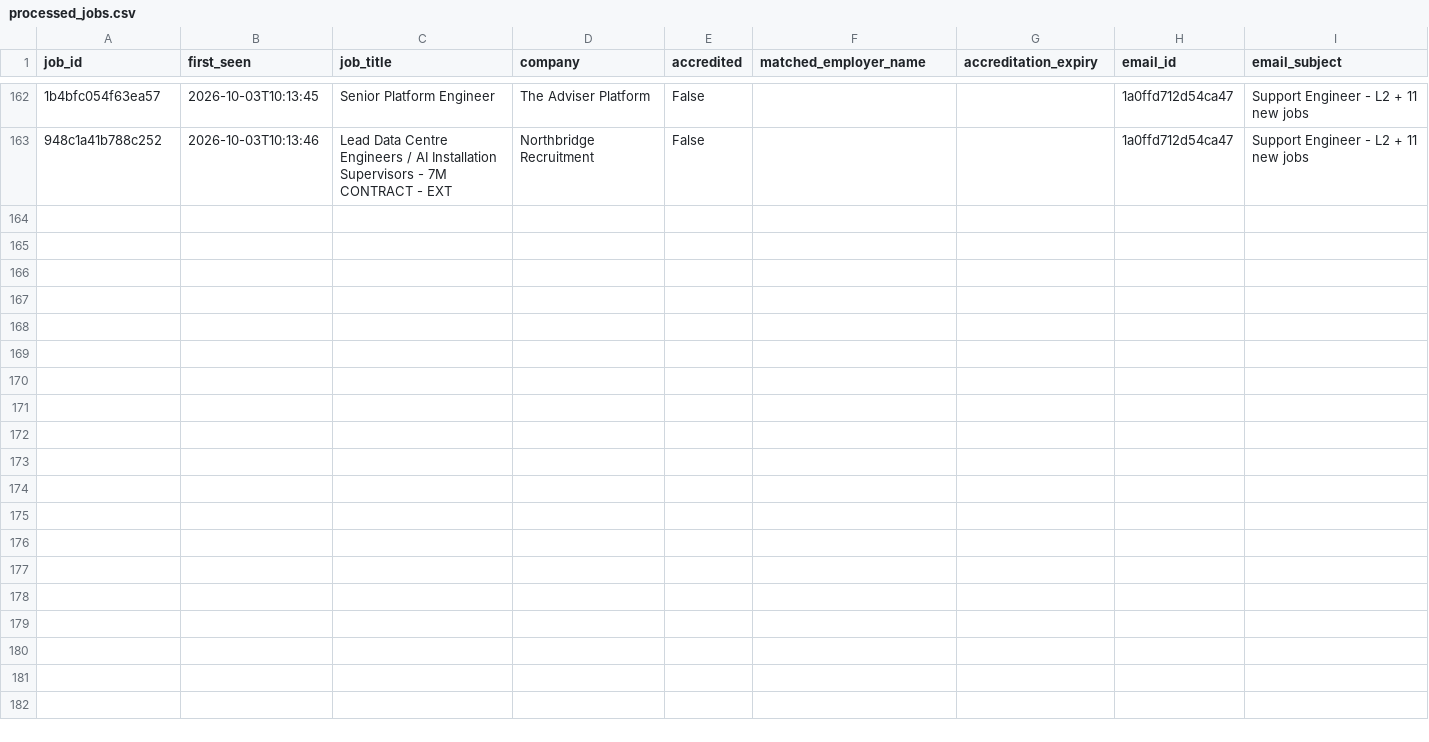
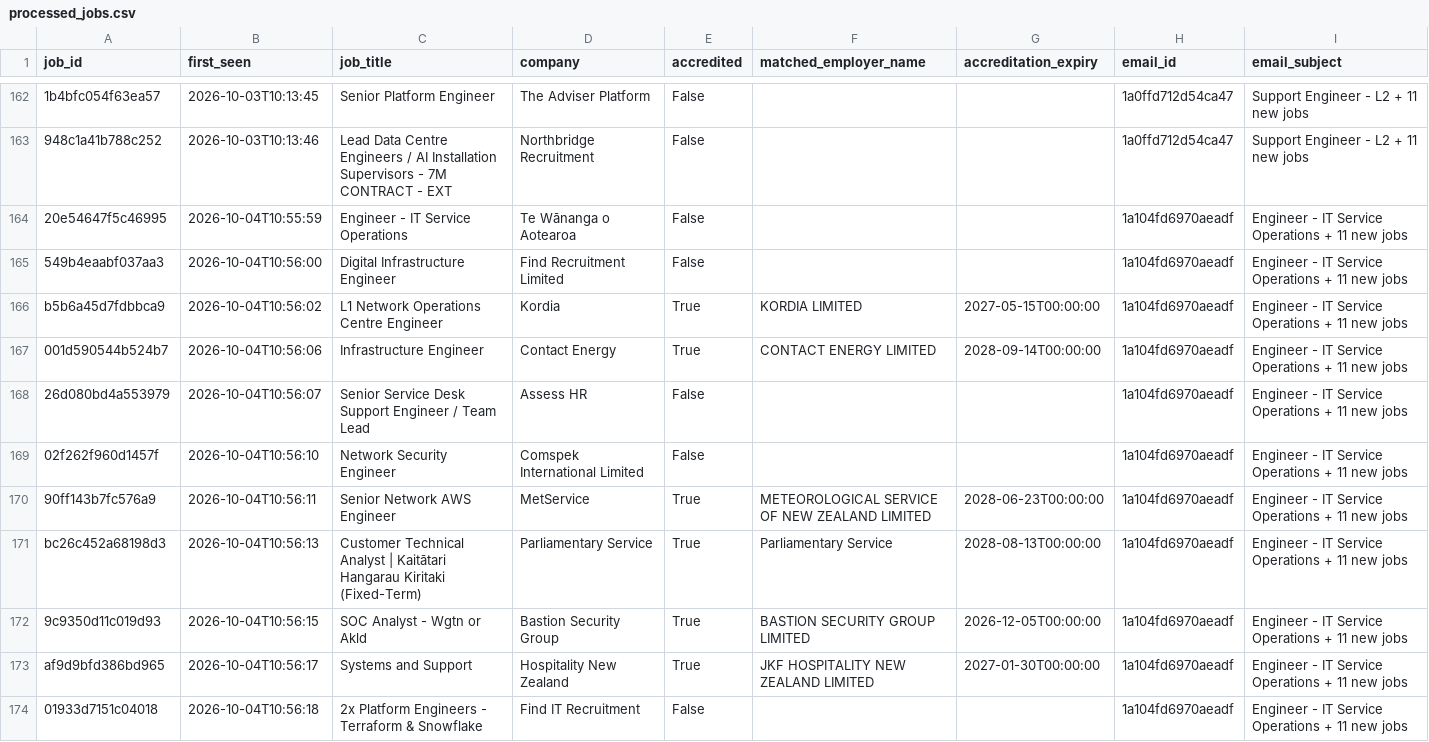
Before and after one commit to zeeshanayub/nz-accredited-employer-check, a CSV file: processed_jobs.csv, drawn as a sheet; only a part is shown, gaps mark what is left out; the diff covers the shown part only; the diff names each change by its address in the sheet, - before the commit and + after, or states it on an @@ line.

```diff
--- a/processed_jobs.csv
+++ b/processed_jobs.csv
+row 164: 20e54647f5c46995 | 2026-10-04T10:55:59 | Engineer - IT Service Operations | Te Wānanga o Aotearoa | False |  |  | 1a104fd6970aeadf | Engineer - IT Service Operations + 11 new jobs
+row 165: 549b4eaabf037aa3 | 2026-10-04T10:56:00 | Digital Infrastructure Engineer | Find Recruitment Limited | False |  |  | 1a104fd6970aeadf | Engineer - IT Service Operations + 11 new jobs
+row 166: b5b6a45d7fdbbca9 | 2026-10-04T10:56:02 | L1 Network Operations Centre Engineer | Kordia | True | KORDIA LIMITED | 2027-05-15T00:00:00 | 1a104fd6970aeadf | Engineer - IT Service Operations + 11 new jobs
+row 167: 001d590544b524b7 | 2026-10-04T10:56:06 | Infrastructure Engineer | Contact Energy | True | CONTACT ENERGY LIMITED | 2028-09-14T00:00:00 | 1a104fd6970aeadf | Engineer - IT Service Operations + 11 new jobs
+row 168: 26d080bd4a553979 | 2026-10-04T10:56:07 | Senior Service Desk Support Engineer / Team Lead | Assess HR | False |  |  | 1a104fd6970aeadf | Engineer - IT Service Operations + 11 new jobs
+row 169: 02f262f960d1457f | 2026-10-04T10:56:10 | Network Security Engineer | Comspek International Limited | False |  |  | 1a104fd6970aeadf | Engineer - IT Service Operations + 11 new jobs
+row 170: 90ff143b7fc576a9 | 2026-10-04T10:56:11 | Senior Network AWS Engineer | MetService | True | METEOROLOGICAL SERVICE OF NEW ZEALAND LIMITED | 2028-06-23T00:00:00 | 1a104fd6970aeadf | Engineer - IT Service Operations + 11 new jobs
+row 171: bc26c452a68198d3 | 2026-10-04T10:56:13 | Customer Technical Analyst | Kaitātari Hangarau Kiritaki (Fixed-Term) | Parliamentary Service | True | Parliamentary Service | 2028-08-13T00:00:00 | 1a104fd6970aeadf | Engineer - IT Service Operations + 11 new jobs
+row 172: 9c9350d11c019d93 | 2026-10-04T10:56:15 | SOC Analyst - Wgtn or Akld | Bastion Security Group | True | BASTION SECURITY GROUP LIMITED | 2026-12-05T00:00:00 | 1a104fd6970aeadf | Engineer - IT Service Operations + 11 new jobs
+row 173: af9d9bfd386bd965 | 2026-10-04T10:56:17 | Systems and Support | Hospitality New Zealand | True | JKF HOSPITALITY NEW ZEALAND LIMITED | 2027-01-30T00:00:00 | 1a104fd6970aeadf | Engineer - IT Service Operations + 11 new jobs
+row 174: 01933d7151c04018 | 2026-10-04T10:56:18 | 2x Platform Engineers - Terraform & Snowflake | Find IT Recruitment | False |  |  | 1a104fd6970aeadf | Engineer - IT Service Operations + 11 new jobs
```
Also changed, not shown: 10 added rows elsewhere in this file.
